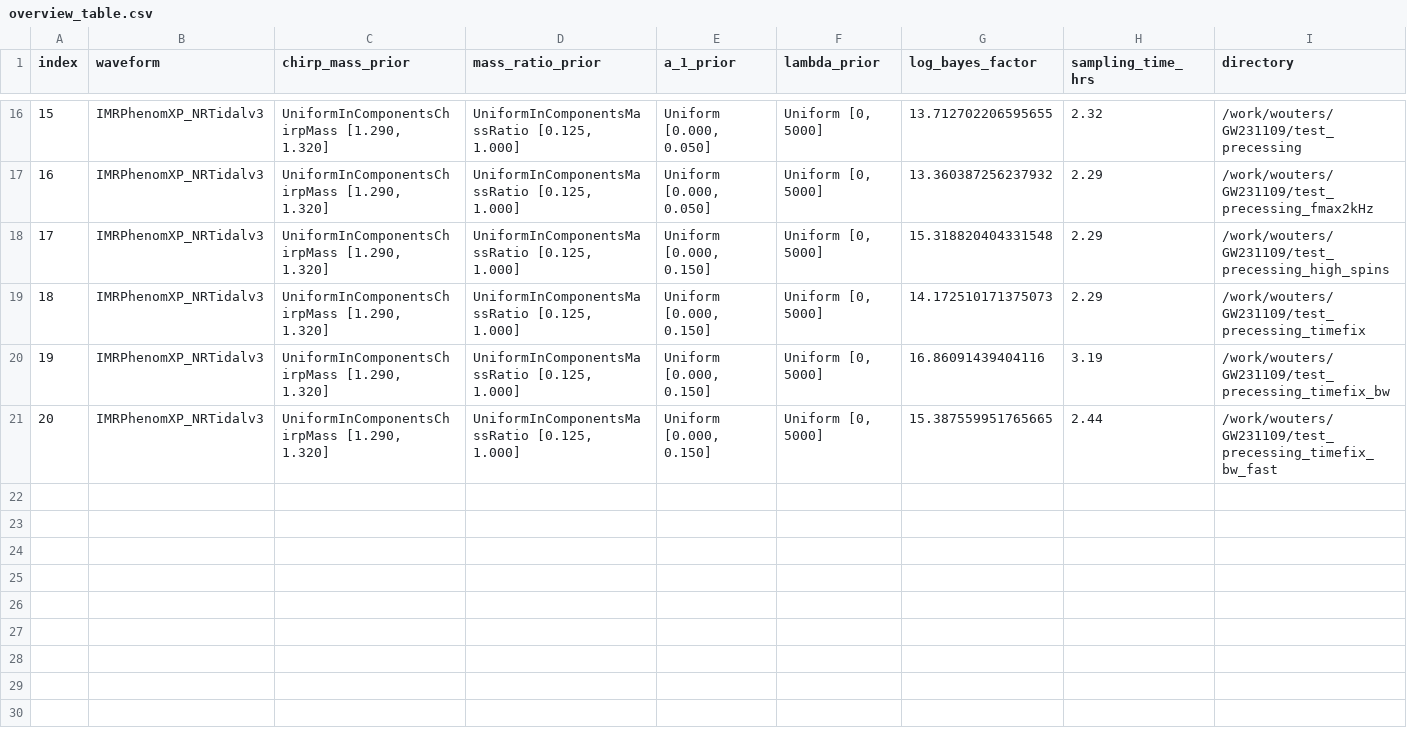
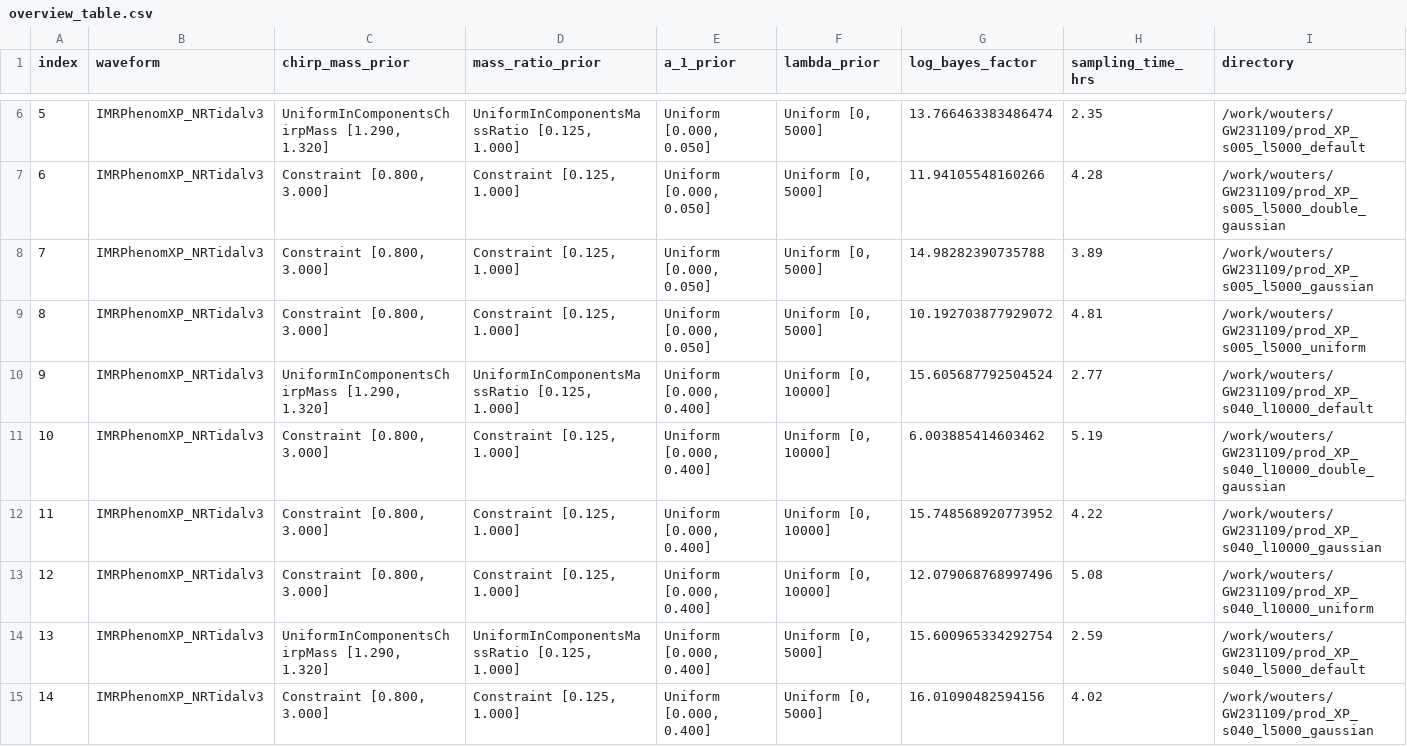
Before and after one commit to ThibeauWouters/GW231109_extreme_matter, a CSV file: overview/overview_table.csv, drawn as a sheet; only a part is shown, gaps mark what is left out; addresses are those after the commit; the diff covers the shown part only; the diff names each change by its address in the sheet, - before the commit and + after, or states it on an @@ line.

```diff
--- a/overview/overview_table.csv
+++ b/overview/overview_table.csv
@@ column A (index) renumbered between rows 3 and 14 @@
-G6 (log_bayes_factor): 13.712702206595655
+G6 (log_bayes_factor): 13.766463383486474
-H6 (sampling_time_hrs): 2.32
+H6 (sampling_time_hrs): 2.35
-I6 (directory): /work/wouters/GW231109/test_precessing
+I6 (directory): /work/wouters/GW231109/prod_XP_s005_l5000_default
-C7:C9 (chirp_mass_prior): UniformInComponentsChirpMass [1.290, 1.320]
+C7:C9 (chirp_mass_prior): Constraint [0.800, 3.000]
-D7:D9 (mass_ratio_prior): UniformInComponentsMassRatio [0.125, 1.000]
+D7:D9 (mass_ratio_prior): Constraint [0.125, 1.000]
-G7 (log_bayes_factor): 13.360387256237932
+G7 (log_bayes_factor): 11.94105548160266
-H7 (sampling_time_hrs): 2.29
+H7 (sampling_time_hrs): 4.28
-I7 (directory): /work/wouters/GW231109/test_precessing_fmax2kHz
+I7 (directory): /work/wouters/GW231109/prod_XP_s005_l5000_double_gaussian
-E8:E9 (a_1_prior): Uniform [0.000, 0.150]
+E8:E9 (a_1_prior): Uniform [0.000, 0.050]
-G8 (log_bayes_factor): 15.318820404331548
+G8 (log_bayes_factor): 14.98282390735788
-H8 (sampling_time_hrs): 2.29
+H8 (sampling_time_hrs): 3.89
-I8 (directory): /work/wouters/GW231109/test_precessing_high_spins
+I8 (directory): /work/wouters/GW231109/prod_XP_s005_l5000_gaussian
-G9 (log_bayes_factor): 14.172510171375073
+G9 (log_bayes_factor): 10.192703877929072
-H9 (sampling_time_hrs): 2.29
+H9 (sampling_time_hrs): 4.81
-I9 (directory): /work/wouters/GW231109/test_precessing_timefix
+I9 (directory): /work/wouters/GW231109/prod_XP_s005_l5000_uniform
-E10 (a_1_prior): Uniform [0.000, 0.150]
+E10 (a_1_prior): Uniform [0.000, 0.400]
-F10 (lambda_prior): Uniform [0, 5000]
+F10 (lambda_prior): Uniform [0, 10000]
-G10 (log_bayes_factor): 16.86091439404116
+G10 (log_bayes_factor): 15.605687792504524
-H10 (sampling_time_hrs): 3.19
+H10 (sampling_time_hrs): 2.77
-I10 (directory): /work/wouters/GW231109/test_precessing_timefix_bw
+I10 (directory): /work/wouters/GW231109/prod_XP_s040_l10000_default
+row 11: 10 | IMRPhenomXP_NRTidalv3 | Constraint [0.800, 3.000] | Constraint [0.125, 1.000] | Uniform [0.000, 0.400] | Uniform [0, 10000] | 6.003885414603462 | 5.19 | /work/wouters/GW231109/prod_XP_s040_l10000_double_gaussian
+row 12: 11 | IMRPhenomXP_NRTidalv3 | Constraint [0.800, 3.000] | Constraint [0.125, 1.000] | Uniform [0.000, 0.400] | Uniform [0, 10000] | 15.748568920773952 | 4.22 | /work/wouters/GW231109/prod_XP_s040_l10000_gaussian
+row 13: 12 | IMRPhenomXP_NRTidalv3 | Constraint [0.800, 3.000] | Constraint [0.125, 1.000] | Uniform [0.000, 0.400] | Uniform [0, 10000] | 12.079068768997496 | 5.08 | /work/wouters/GW231109/prod_XP_s040_l10000_uniform
-E14 (a_1_prior): Uniform [0.000, 0.150]
+E14 (a_1_prior): Uniform [0.000, 0.400]
-G14 (log_bayes_factor): 15.387559951765665
+G14 (log_bayes_factor): 15.600965334292754
-H14 (sampling_time_hrs): 2.44
+H14 (sampling_time_hrs): 2.59
-I14 (directory): /work/wouters/GW231109/test_precessing_timefix_bw_fast
+I14 (directory): /work/wouters/GW231109/prod_XP_s040_l5000_default
+row 15: 14 | IMRPhenomXP_NRTidalv3 | Constraint [0.800, 3.000] | Constraint [0.125, 1.000] | Uniform [0.000, 0.400] | Uniform [0, 5000] | 16.01090482594156 | 4.02 | /work/wouters/GW231109/prod_XP_s040_l5000_gaussian
```
Also changed, not shown: 10 removed rows and 23 edited cells elsewhere in this file, 36 other files.
